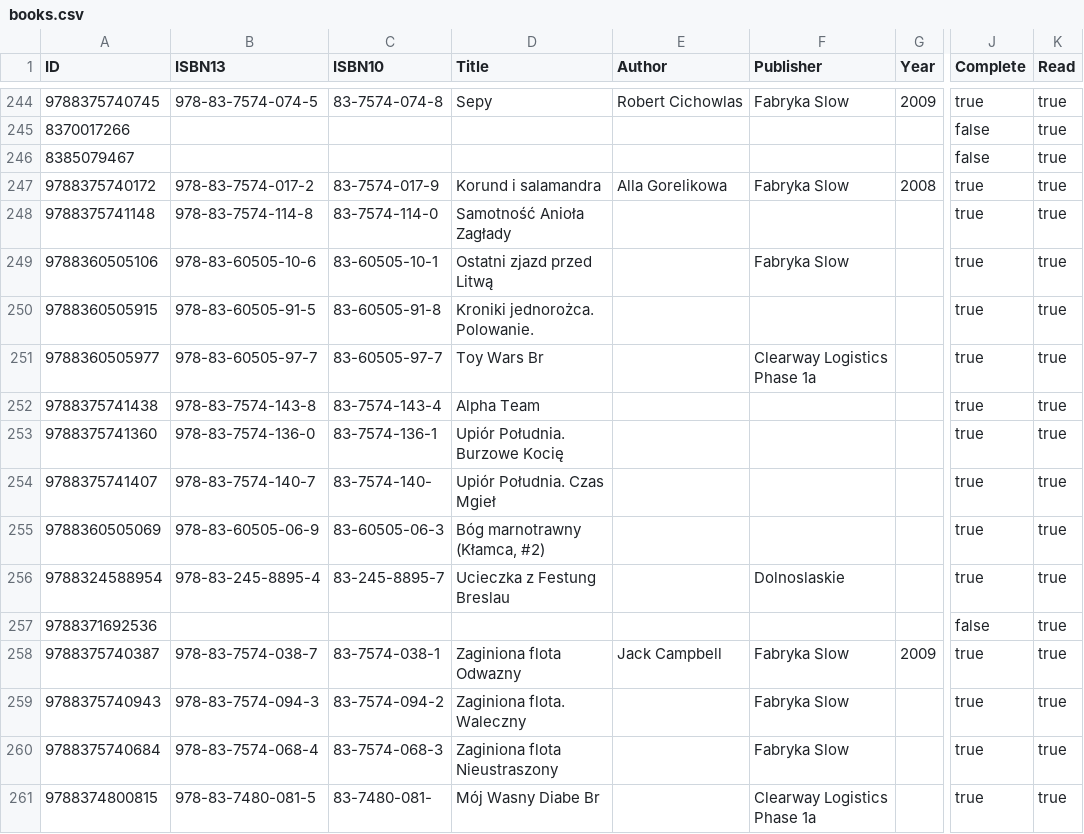
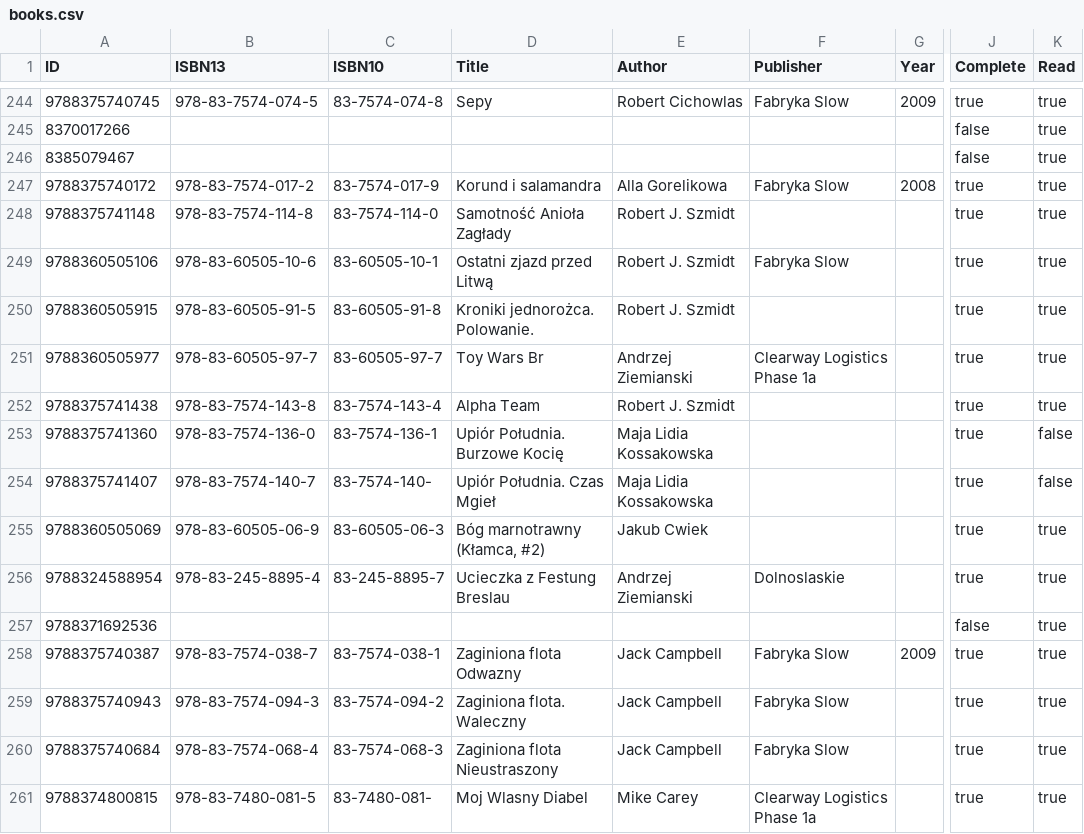
Before and after one commit to michael-donat/books, a CSV file: books.csv, drawn as a sheet; only a part is shown, gaps mark what is left out; the diff covers the shown part only; the diff names each change by its address in the sheet, - before the commit and + after, or states it on an @@ line.

```diff
--- a/books.csv
+++ b/books.csv
-E248:E250 (Author): (empty)
+E248:E250 (Author): Robert J. Szmidt
-E251 (Author): (empty)
+E251 (Author): Andrzej Ziemianski
-E252 (Author): (empty)
+E252 (Author): Robert J. Szmidt
-E253:E254 (Author): (empty)
+E253:E254 (Author): Maja Lidia Kossakowska
-K253:K254 (Read): true
+K253:K254 (Read): false
-E255 (Author): (empty)
+E255 (Author): Jakub Cwiek
-E256 (Author): (empty)
+E256 (Author): Andrzej Ziemianski
-E259:E260 (Author): (empty)
+E259:E260 (Author): Jack Campbell
-D261 (Title): Mój Wasny Diabe Br
+D261 (Title): Moj Wlasny Diabel
-E261 (Author): (empty)
+E261 (Author): Mike Carey
```
Also changed, not shown: 29 edited cells elsewhere in this file, 1 other file.
